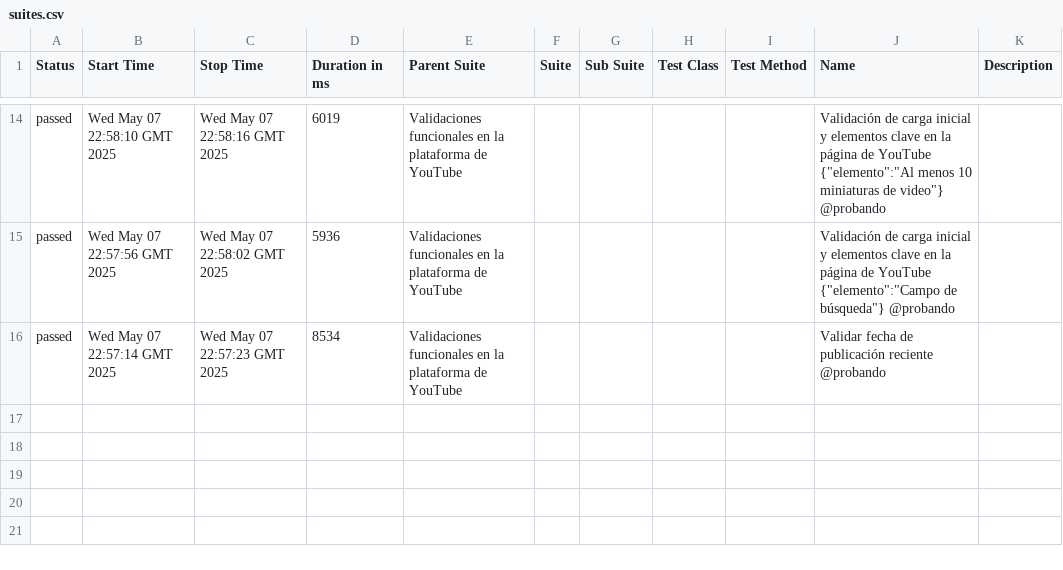
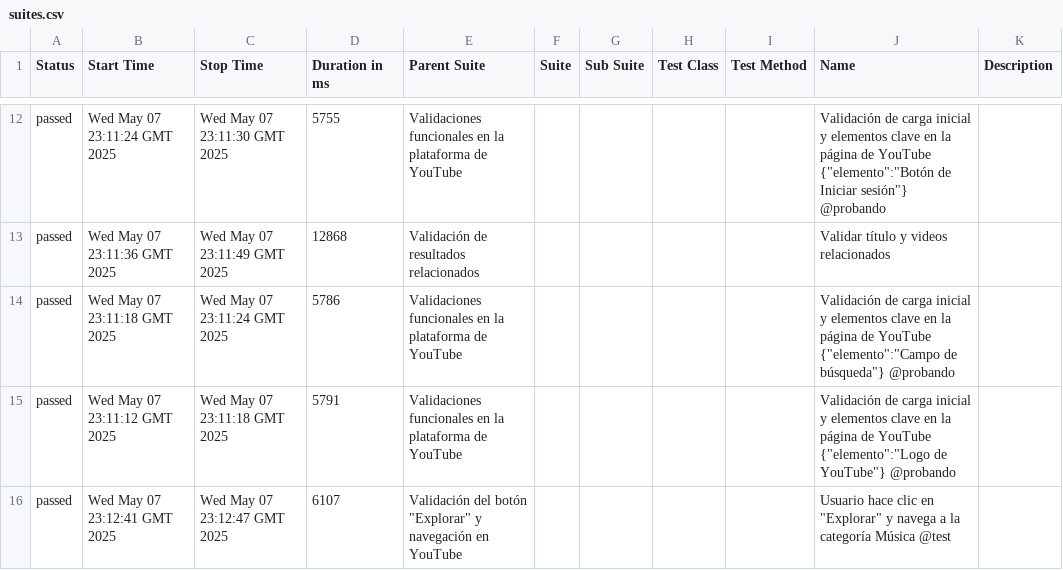
Before and after one commit to danielcastillo94/RepoSemillerosCodeceptjs, a CSV file: data/suites.csv, drawn as a sheet; only a part is shown, gaps mark what is left out; the diff covers the shown part only.

```diff
--- a/data/suites.csv
+++ b/data/suites.csv
@@ -14,3 +12,5 @@
-"passed","Wed May 07 22:58:10 GMT 2025","Wed May 07 22:58:16 GMT 2025","6019","Validaciones funcionales en la plataforma de YouTube","","","","","Validación de carga inicial y elementos clave en la página de YouTube {""elemento"":""Al menos 10 miniaturas de video""} @probando",""
-"passed","Wed May 07 22:57:56 GMT 2025","Wed May 07 22:58:02 GMT 2025","5936","Validaciones funcionales en la plataforma de YouTube","","","","","Validación de carga inicial y elementos clave en la página de YouTube {""elemento"":""Campo de búsqueda""} @probando",""
-"passed","Wed May 07 22:57:14 GMT 2025","Wed May 07 22:57:23 GMT 2025","8534","Validaciones funcionales en la plataforma de YouTube","","","","","Validar fecha de publicación reciente @probando",""
+"passed","Wed May 07 23:11:24 GMT 2025","Wed May 07 23:11:30 GMT 2025","5755","Validaciones funcionales en la plataforma de YouTube","","","","","Validación de carga inicial y elementos clave en la página de YouTube {""elemento"":""Botón de Iniciar sesión""} @probando",""
+"passed","Wed May 07 23:11:36 GMT 2025","Wed May 07 23:11:49 GMT 2025","12868","Validación de resultados relacionados","","","","","Validar título y videos relacionados",""
+"passed","Wed May 07 23:11:18 GMT 2025","Wed May 07 23:11:24 GMT 2025","5786","Validaciones funcionales en la plataforma de YouTube","","","","","Validación de carga inicial y elementos clave en la página de YouTube {""elemento"":""Campo de búsqueda""} @probando",""
+"passed","Wed May 07 23:11:12 GMT 2025","Wed May 07 23:11:18 GMT 2025","5791","Validaciones funcionales en la plataforma de YouTube","","","","","Validación de carga inicial y elementos clave en la página de YouTube {""elemento"":""Logo de YouTube""} @probando",""
+"passed","Wed May 07 23:12:41 GMT 2025","Wed May 07 23:12:47 GMT 2025","6107","Validación del botón ""Explorar"" y navegación en YouTube","","","","","Usuario hace clic en ""Explorar"" y navega a la categoría Música @test",""
```
Also changed, not shown: 3 added rows, 5 removed rows and 24 edited cells elsewhere in this file, 36 other files.
